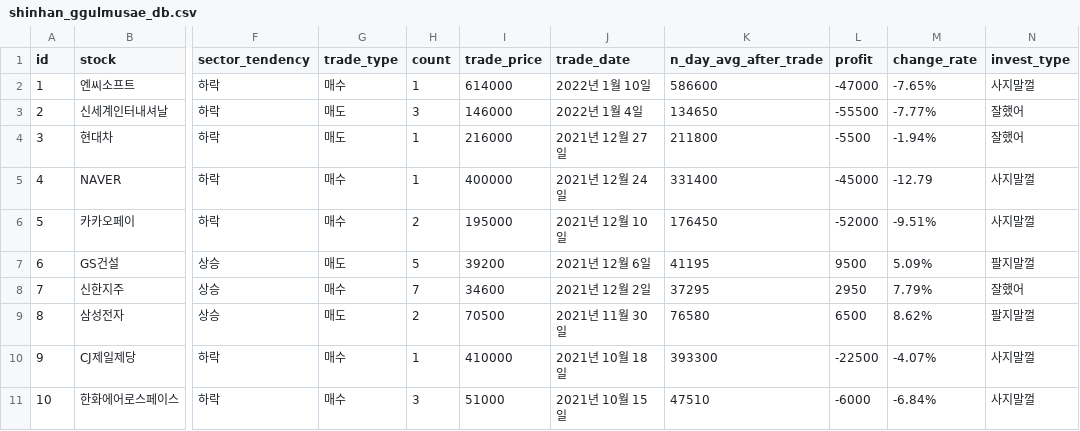
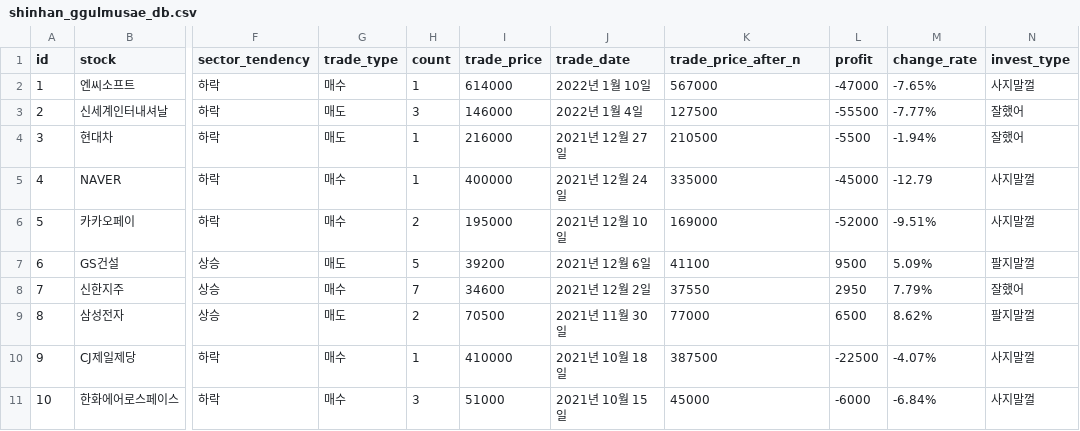
Before and after one commit to aekysong/ggulmusae-shinhan, a CSV file: app/src/main/res/raw/shinhan_ggulmusae_db.csv, drawn as a sheet; only a part is shown, gaps mark what is left out; the diff names each change by its address in the sheet, - before the commit and + after, or states it on an @@ line.

Commit message:
DB 값 수정

```diff
--- a/app/src/main/res/raw/shinhan_ggulmusae_db.csv
+++ b/app/src/main/res/raw/shinhan_ggulmusae_db.csv
-K1: n_day_avg_after_trade
+K1: trade_price_after_n
-K2 (trade_price_after_n): 586600
+K2 (trade_price_after_n): 567000
-K3 (trade_price_after_n): 134650
+K3 (trade_price_after_n): 127500
-K4 (trade_price_after_n): 211800
+K4 (trade_price_after_n): 210500
-K5 (trade_price_after_n): 331400
+K5 (trade_price_after_n): 335000
-K6 (trade_price_after_n): 176450
+K6 (trade_price_after_n): 169000
-K7 (trade_price_after_n): 41195
+K7 (trade_price_after_n): 41100
-K8 (trade_price_after_n): 37295
+K8 (trade_price_after_n): 37550
-K9 (trade_price_after_n): 76580
+K9 (trade_price_after_n): 77000
-K10 (trade_price_after_n): 393300
+K10 (trade_price_after_n): 387500
-K11 (trade_price_after_n): 47510
+K11 (trade_price_after_n): 45000
```
